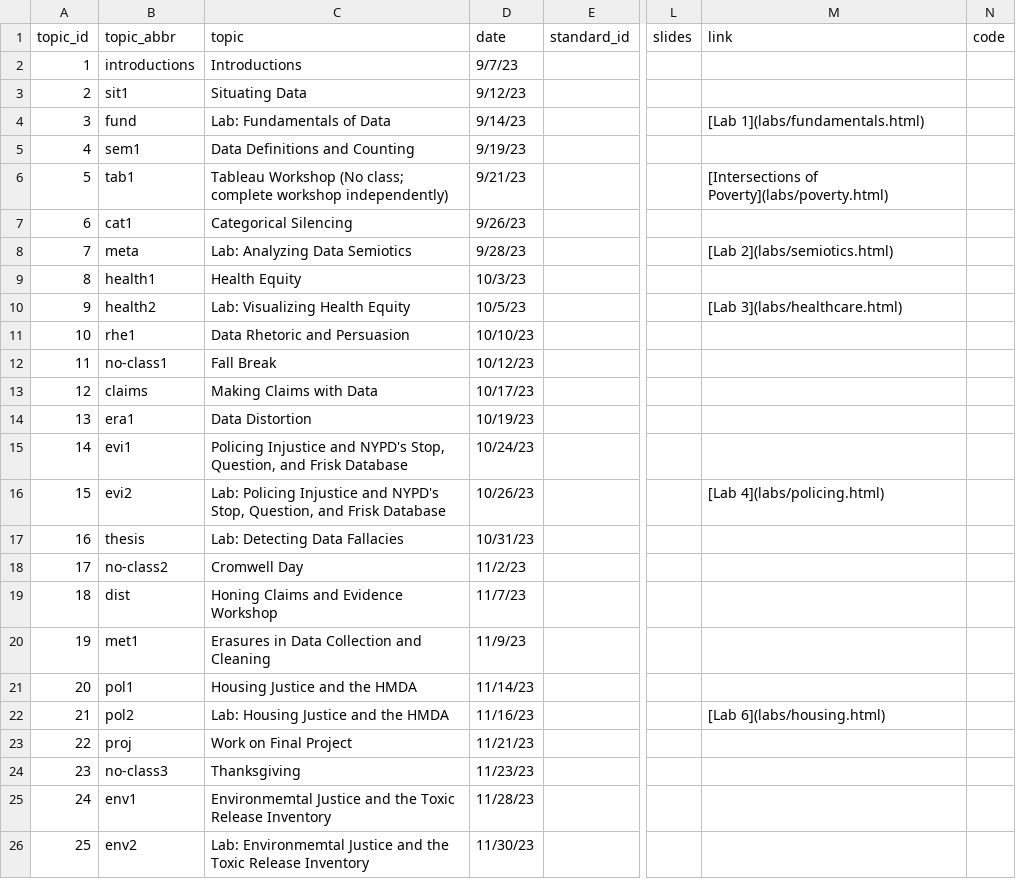
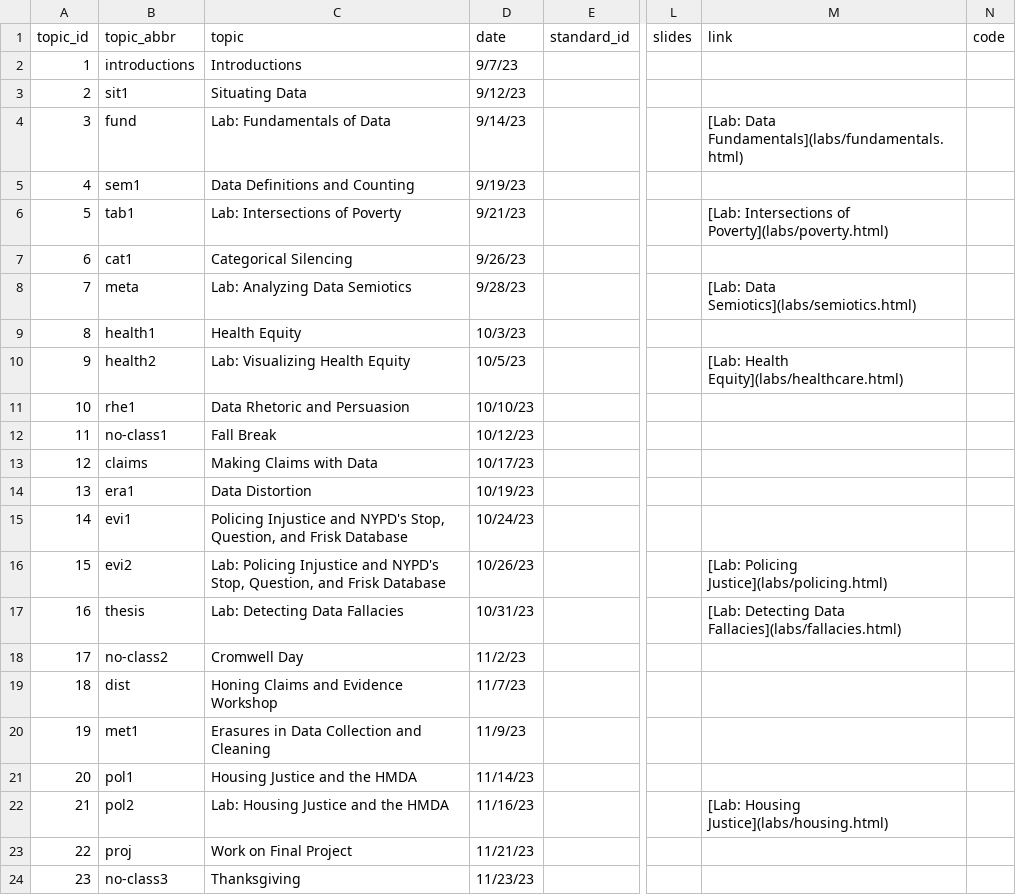
Before and after one commit to fys-189/public-website-fall-23, a CSV file: data/topics.csv, drawn as a sheet; only a part is shown, gaps mark what is left out; the shorter side is filled out with more unchanged rows; the diff names each change by its address in the sheet, - before the commit and + after, or states it on an @@ line.

Commit message:
added data fallacies lab

```diff
--- a/data/topics.csv
+++ b/data/topics.csv
-M4 (link): [Lab 1](labs/fundamentals.html)
+M4 (link): [Lab: Data Fundamentals](labs/fundamentals.html)
-C6 (topic): Tableau Workshop (No class; complete workshop independently)
+C6 (topic): Lab: Intersections of Poverty
-M6 (link): [Intersections of Poverty](labs/poverty.html)
+M6 (link): [Lab: Intersections of Poverty](labs/poverty.html)
-M8 (link): [Lab 2](labs/semiotics.html)
+M8 (link): [Lab: Data Semiotics](labs/semiotics.html)
-M10 (link): [Lab 3](labs/healthcare.html)
+M10 (link): [Lab: Health Equity](labs/healthcare.html)
-M16 (link): [Lab 4](labs/policing.html)
+M16 (link): [Lab: Policing Justice](labs/policing.html)
-M17 (link): (empty)
+M17 (link): [Lab: Detecting Data Fallacies](labs/fallacies.html)
-M22 (link): [Lab 6](labs/housing.html)
+M22 (link): [Lab: Housing Justice](labs/housing.html)
```
Also changed, not shown: 6 other files.
